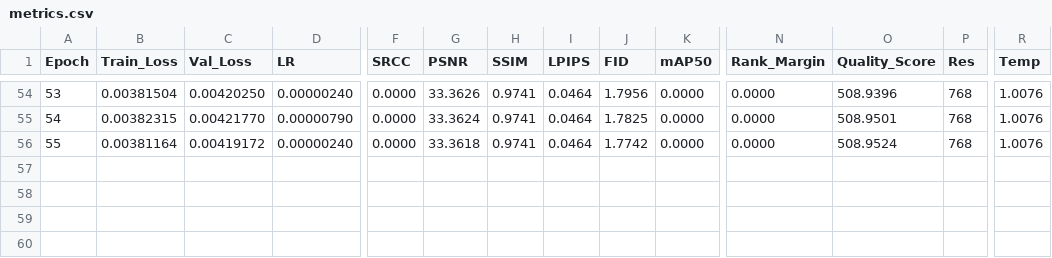
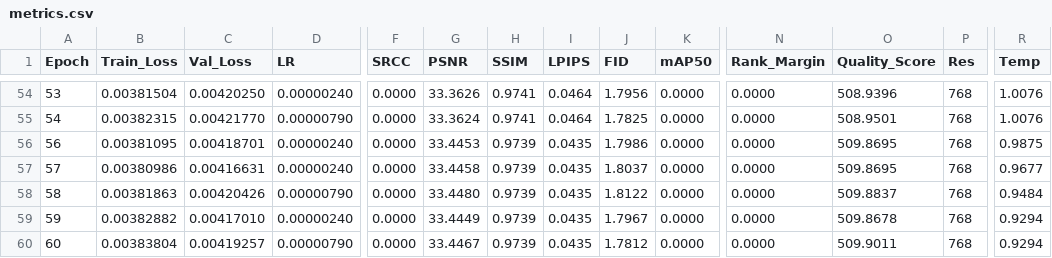
Before and after one commit to lemgenda/lemgendary-pretrained-models, a CSV file: nafnet_debluring/metrics.csv, drawn as a sheet; only a part is shown, gaps mark what is left out; rows hold the shown columns only; the diff names each change by its address in the sheet, - before the commit and + after, or states it on an @@ line.

Commit message:
feat: add training metrics logs for nima_aesthetic and nafnet_debluring models

```diff
--- a/nafnet_debluring/metrics.csv
+++ b/nafnet_debluring/metrics.csv
@@ column A (Epoch) renumbered in row 56 @@
-B56 (Train_Loss): 0.00381164
+B56 (Train_Loss): 0.00381095
-C56 (Val_Loss): 0.00419172
+C56 (Val_Loss): 0.00418701
-G56 (PSNR): 33.3618
+G56 (PSNR): 33.4453
-H56 (SSIM): 0.9741
+H56 (SSIM): 0.9739
-I56 (LPIPS): 0.0464
+I56 (LPIPS): 0.0435
-J56 (FID): 1.7742
+J56 (FID): 1.7986
-O56 (Quality_Score): 508.9524
+O56 (Quality_Score): 509.8695
-R56 (Temp): 1.0076
+R56 (Temp): 0.9875
+row 57: 57 | 0.00380986 | 0.00416631 | 0.00000240 | 0.0000 | 33.4458 | 0.9739 | 0.0435 | 1.8037 | 0.0000 | 0.0000 | 509.8695 | 768 | 0.9677
+row 58: 58 | 0.00381863 | 0.00420426 | 0.00000790 | 0.0000 | 33.4480 | 0.9739 | 0.0435 | 1.8122 | 0.0000 | 0.0000 | 509.8837 | 768 | 0.9484
+row 59: 59 | 0.00382882 | 0.00417010 | 0.00000240 | 0.0000 | 33.4449 | 0.9739 | 0.0435 | 1.7967 | 0.0000 | 0.0000 | 509.8678 | 768 | 0.9294
+row 60: 60 | 0.00383804 | 0.00419257 | 0.00000790 | 0.0000 | 33.4467 | 0.9739 | 0.0435 | 1.7812 | 0.0000 | 0.0000 | 509.9011 | 768 | 0.9294
```
Also changed, not shown: nima_aesthetic/metrics.csv.
